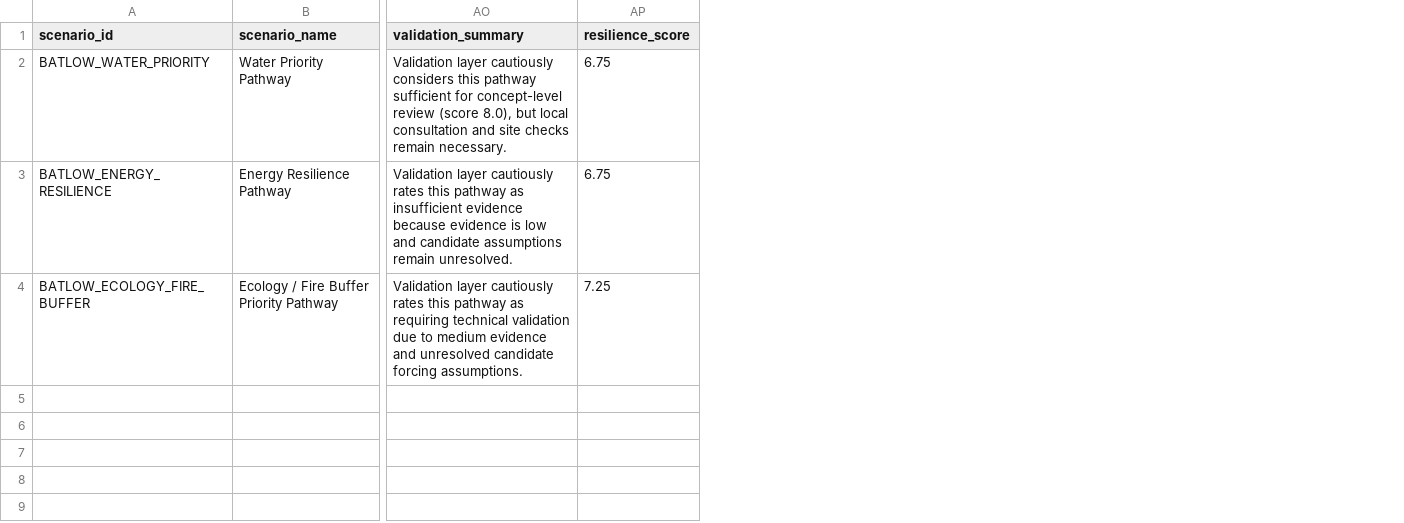
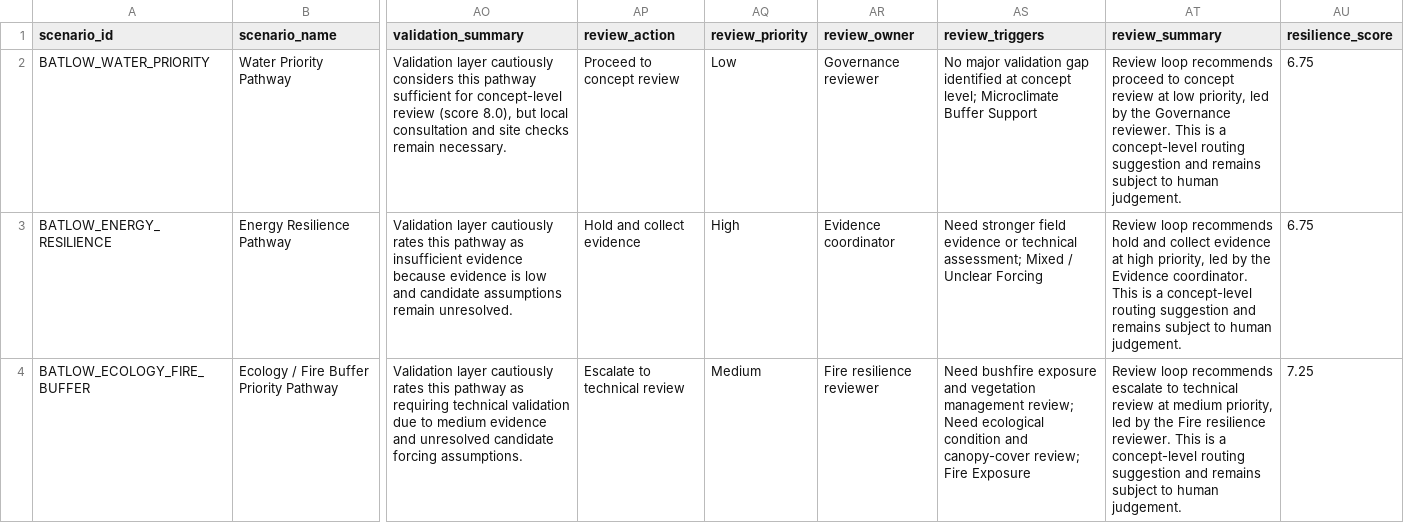
Before and after one commit to simon947161/eco-agent-system, a CSV file: cczps_lite/output/comparison_matrix.csv, drawn as a sheet; only a part is shown, gaps mark what is left out; the diff names each change by its address in the sheet, - before the commit and + after, or states it on an @@ line.

Commit message:
Refresh comparison matrix with review loop fields

```diff
--- a/cczps_lite/output/comparison_matrix.csv
+++ b/cczps_lite/output/comparison_matrix.csv
+column AP (review_action), rows 2-4: Proceed to concept review | Hold and collect evidence | Escalate to technical review
+column AQ (review_priority), rows 2-4: Low | High | Medium
+column AR (review_owner), rows 2-4: Governance reviewer | Evidence coordinator | Fire resilience reviewer
+column AS (review_triggers), rows 2-4: No major validation gap identified at concept level; Microclimate Buffer Support | Need stronger field evidence or technical assessment; Mixed / Unclear Forcing | Need bushfire exposure and vegetation management review; Need ecological condition and canopy-cover review; Fire Exposure
+column AT (review_summary), rows 2-4: Review loop recommends proceed to concept review at low priority, led by the Governance reviewer. This is a concept-level routing suggestion and remains subject to human judgement. | Review loop recommends hold and collect evidence at high priority, led by the Evidence coordinator. This is a concept-level routing suggestion and remains subject to human judgement. | Review loop recommends escalate to technical review at medium priority, led by the Fire resilience reviewer. This is a concept-level routing suggestion and remains subject to human judgement.
```
